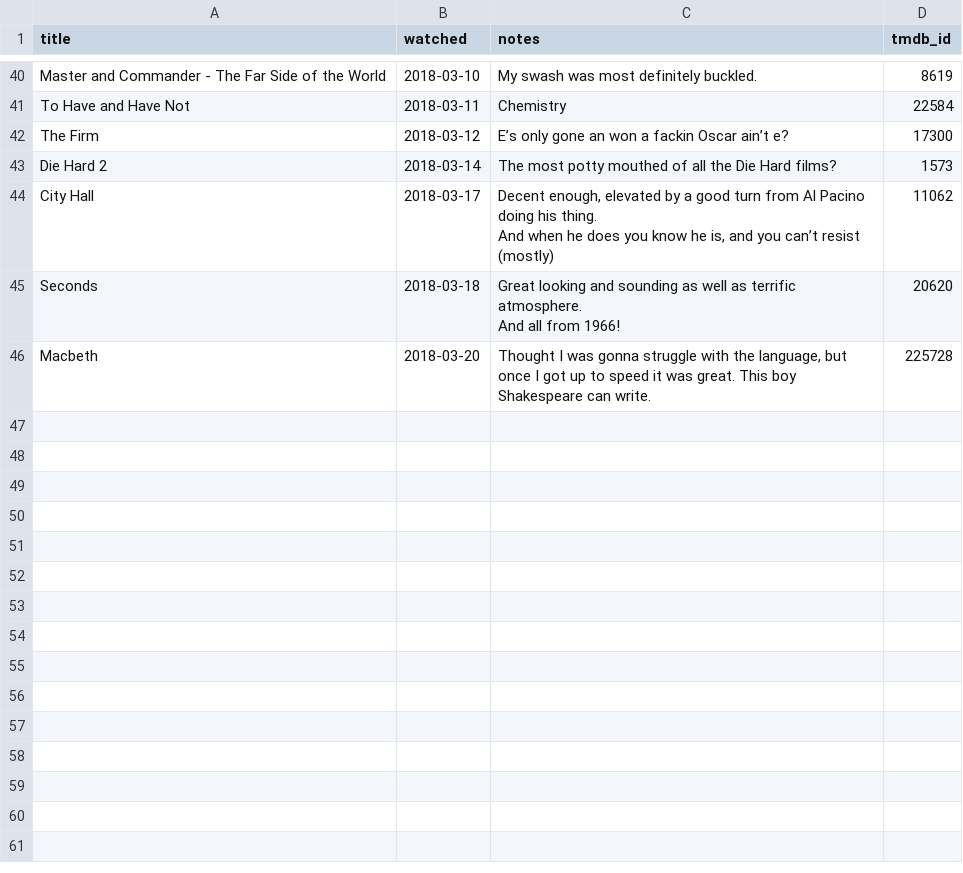
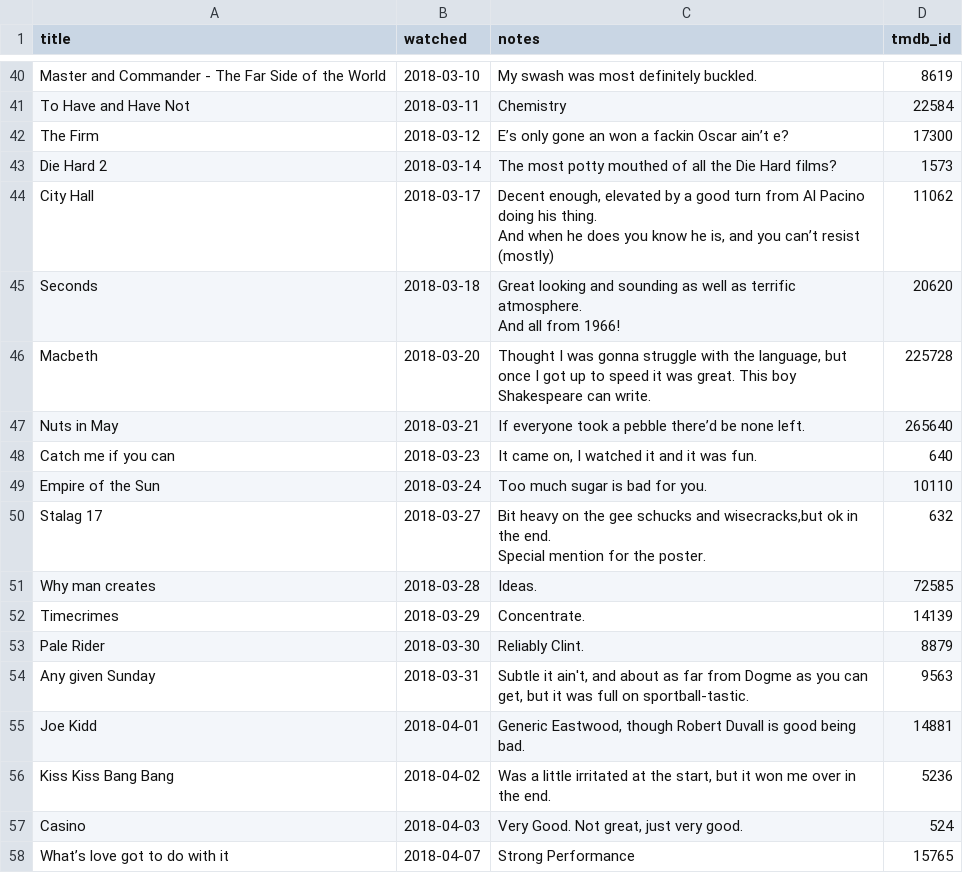
Before and after one commit to kjmears/kjmears.github.io, a CSV file: _data/films2018.csv, drawn as a sheet; only a part is shown, gaps mark what is left out; ↵ is a line break in a cell; the diff names each change by its address in the sheet, - before the commit and + after, or states it on an @@ line.

Commit message:
Updated Watched

```diff
--- a/_data/films2018.csv
+++ b/_data/films2018.csv
+row 47: Nuts in May | 2018-03-21 | If everyone took a pebble there’d be none left. | 265640
+row 48: Catch me if you can | 2018-03-23 | It came on, I watched it and it was fun. | 640
+row 49: Empire of the Sun | 2018-03-24 | Too much sugar is bad for you. | 10110
+row 50: Stalag 17 | 2018-03-27 | Bit heavy on the gee schucks and wisecracks,but ok in the end. ↵ Special mention for the poster. | 632
+row 51: Why man creates | 2018-03-28 | Ideas. | 72585
+row 52: Timecrimes | 2018-03-29 | Concentrate. | 14139
+row 53: Pale Rider | 2018-03-30 | Reliably Clint. | 8879
+row 54: Any given Sunday | 2018-03-31 | Subtle it ain't, and about as far from Dogme as you can get, but it was full on sportball-tastic. | 9563
+row 55: Joe Kidd | 2018-04-01 | Generic Eastwood, though Robert Duvall is good being bad. | 14881
+row 56: Kiss Kiss Bang Bang | 2018-04-02 | Was a little irritated at the start, but it won me over in the end. | 5236
+row 57: Casino | 2018-04-03 | Very Good. Not great, just very good. | 524
+row 58: What’s love got to do with it | 2018-04-07 | Strong Performance | 15765
```
